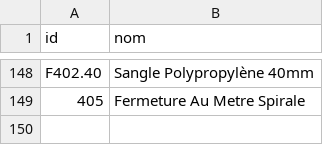
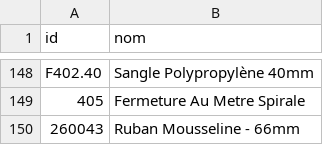
Before and after one commit to leia98nc-code/lagrandemercerie, a CSV file: noms_manuels.csv, drawn as a sheet; only a part is shown, gaps mark what is left out; the diff names each change by its address in the sheet, - before the commit and + after, or states it on an @@ line.

Commit message:
Modification nom 260043 via back-office

```diff
--- a/noms_manuels.csv
+++ b/noms_manuels.csv
+row 150: 260043 | Ruban Mousseline - 66mm
```
